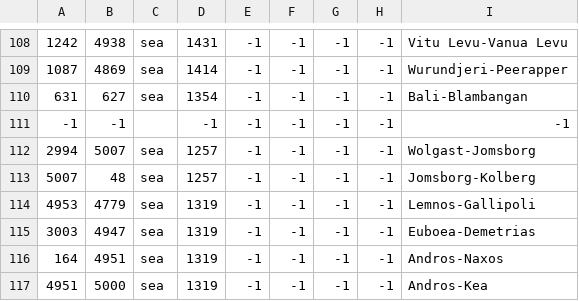
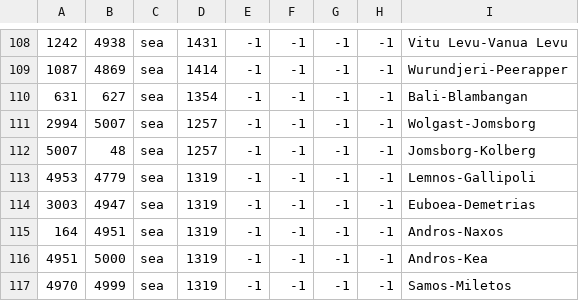
Before and after one commit to eympoin/Paganism-Hegemony, a CSV file: map/adjacencies.csv, drawn as a sheet; only a part is shown, gaps mark what is left out; the shorter side is filled out with more unchanged rows; the diff names each change by its address in the sheet, - before the commit and + after, or states it on an @@ line.

```diff
--- a/map/adjacencies.csv
+++ b/map/adjacencies.csv
-row 111: -1 | -1 |  | -1 | -1 | -1 | -1 | -1 | -1
```
Also changed, not shown: 1 other file.
